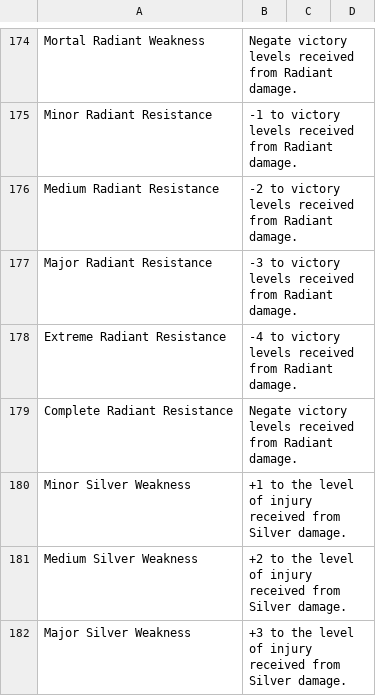
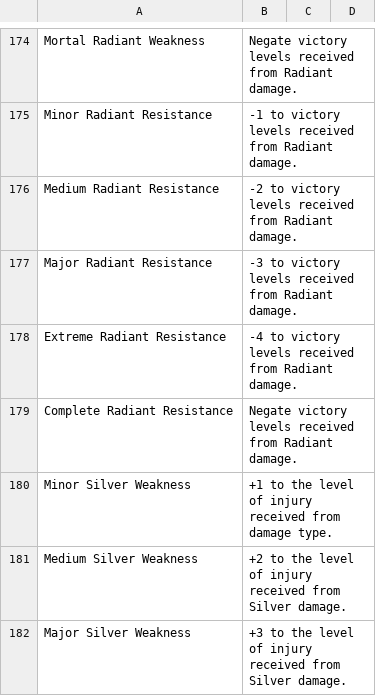
Before and after one commit to CogentRoleplayCommunity/FogentRoleplay, a CSV file: CharacterEffectForDisplayData.csv, drawn as a sheet; only a part is shown, gaps mark what is left out.

```diff
--- a/CharacterEffectForDisplayData.csv
+++ b/CharacterEffectForDisplayData.csv
@@ -179,3 +179,3 @@ Extreme Radiant Resistance,-4 to victory levels received from Radiant damage.,,
 Complete Radiant Resistance,Negate victory levels received from  Radiant damage.,,
-Minor Silver Weakness,+1 to the level of injury received from Silver damage.,,
+Minor Silver Weakness,+1 to the level of injury received from damage type.,,
 Medium Silver Weakness,+2 to the level of injury received from Silver damage.,,
```
Also changed, not shown: ItemTextEffect.csv.
